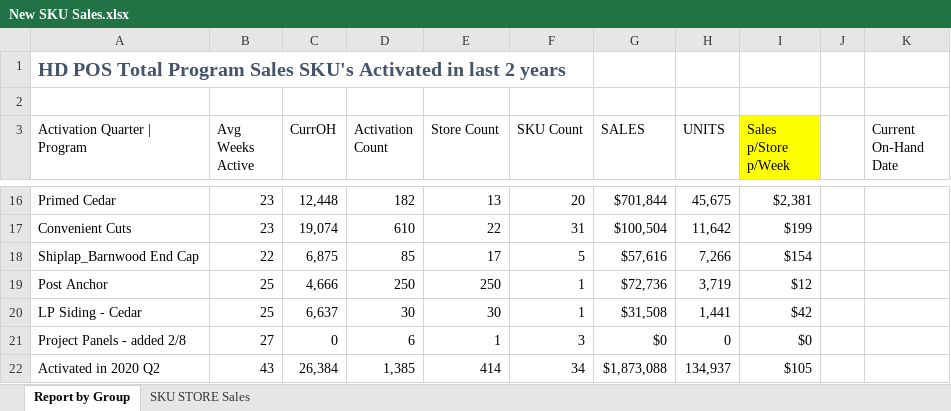
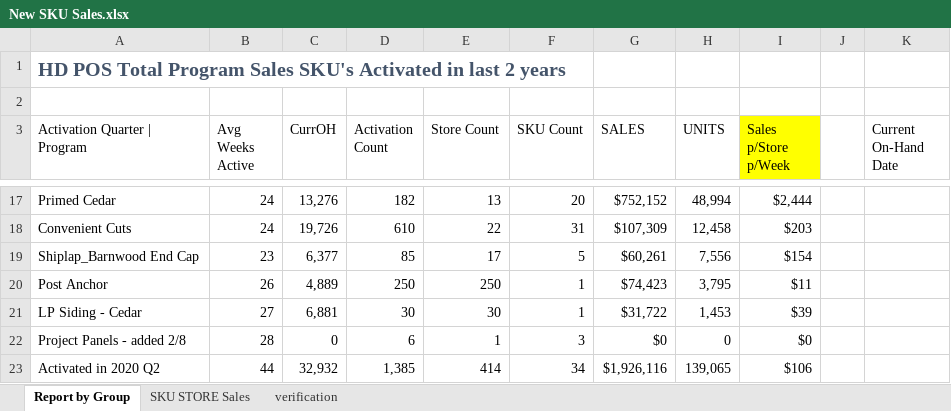
Before and after one commit to bonski59/PeRM, an Excel workbook: dataManagement/LiveData/reports_xlsx/New SKU Sales.xlsx, sheet Report by Group, drawn as a sheet; only a part is shown, gaps mark what is left out; values as stored, in another font and other column widths than the file's, no borders; charts and pictures and conditional formats not drawn; addresses are those after the commit; the diff covers the shown part only; the diff names each change by its address in the sheet, - before the commit and + after, or states it on an @@ line.

```diff
--- a/dataManagement/LiveData/reports_xlsx/New SKU Sales.xlsx (sheet Report by Group)
+++ b/dataManagement/LiveData/reports_xlsx/New SKU Sales.xlsx (sheet Report by Group)
+sheet tab: verification
-B17:B18 (Avg Weeks Active): 23
+B17:B18 (Avg Weeks Active): 24
-C17 (CurrOH): 12,448
+C17 (CurrOH): 13,276
-G17 (SALES): $701,844
+G17 (SALES): $752,152
-H17 (UNITS): 45,675
+H17 (UNITS): 48,994
-I17 (Sales p/Store p/Week): $2,381
+I17 (Sales p/Store p/Week): $2,444
-C18 (CurrOH): 19,074
+C18 (CurrOH): 19,726
-G18 (SALES): $100,504
+G18 (SALES): $107,309
-H18 (UNITS): 11,642
+H18 (UNITS): 12,458
-I18 (Sales p/Store p/Week): $199
+I18 (Sales p/Store p/Week): $203
-B19 (Avg Weeks Active): 22
+B19 (Avg Weeks Active): 23
-C19 (CurrOH): 6,875
+C19 (CurrOH): 6,377
-G19 (SALES): $57,616
+G19 (SALES): $60,261
-H19 (UNITS): 7,266
+H19 (UNITS): 7,556
-B20 (Avg Weeks Active): 25
+B20 (Avg Weeks Active): 26
-C20 (CurrOH): 4,666
+C20 (CurrOH): 4,889
-G20 (SALES): $72,736
+G20 (SALES): $74,423
-H20 (UNITS): 3,719
+H20 (UNITS): 3,795
-I20 (Sales p/Store p/Week): $12
+I20 (Sales p/Store p/Week): $11
-B21 (Avg Weeks Active): 25
+B21 (Avg Weeks Active): 27
-C21 (CurrOH): 6,637
+C21 (CurrOH): 6,881
-G21 (SALES): $31,508
+G21 (SALES): $31,722
-H21 (UNITS): 1,441
+H21 (UNITS): 1,453
-I21 (Sales p/Store p/Week): $42
+I21 (Sales p/Store p/Week): $39
-B22 (Avg Weeks Active): 27
+B22 (Avg Weeks Active): 28
-B23 (Avg Weeks Active): 43
+B23 (Avg Weeks Active): 44
-C23 (CurrOH): 26,384
+C23 (CurrOH): 32,932
-G23 (SALES): $1,873,088
+G23 (SALES): $1,926,116
-H23 (UNITS): 134,937
+H23 (UNITS): 139,065
-I23 (Sales p/Store p/Week): $105
+I23 (Sales p/Store p/Week): $106
```
Also changed, not shown: 5 added rows, 5 removed rows and 130 edited cells elsewhere in this sheet, sheet SKU STORE Sales, charts or pictures, dataManagement/LiveData/reports_xlsx/396 Forecasting - V2.xlsx, dataManagement/LiveData/reports_xlsx/Category Dashboard - V3.xlsx, 4 other files.
